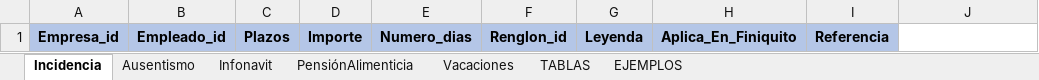
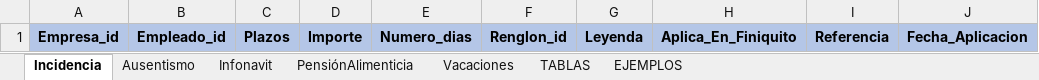
Before and after one commit to cjtony/Seri, an Excel workbook: Payroll/Content/FilesCargaMasivaIncidencias/FormatoDeIncidencias/Layout_Carga_Incidencias.xlsx, sheet Incidencia, drawn as a sheet; values as stored, in another font and other column widths than the file's, no borders; the diff names each change by its address in the sheet, - before the commit and + after, or states it on an @@ line.

Commit message:
1.-Nueva funcionalidad de carga masiva de periodos y vacaciones, 2.- actualizacion de Layout de carga masiva, 3.- correccion de carma masiva de ausentismos sin certificado, 4.- validacion de fechas para todas las cargas masivas

```diff
--- a/Payroll/Content/FilesCargaMasivaIncidencias/FormatoDeIncidencias/Layout_Carga_Incidencias.xlsx (sheet Incidencia)
+++ b/Payroll/Content/FilesCargaMasivaIncidencias/FormatoDeIncidencias/Layout_Carga_Incidencias.xlsx (sheet Incidencia)
-J1: (empty)
+J1: Fecha_Aplicacion
-J1 fill: none
+J1 fill: #B4C6E7
```
Also changed, not shown: sheet Ausentismo, sheet EJEMPLOS, 10 other files.
